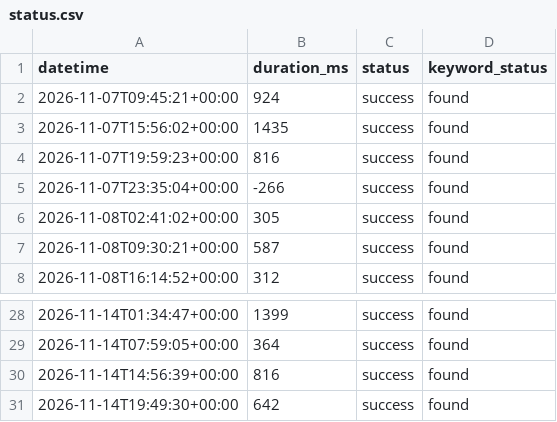
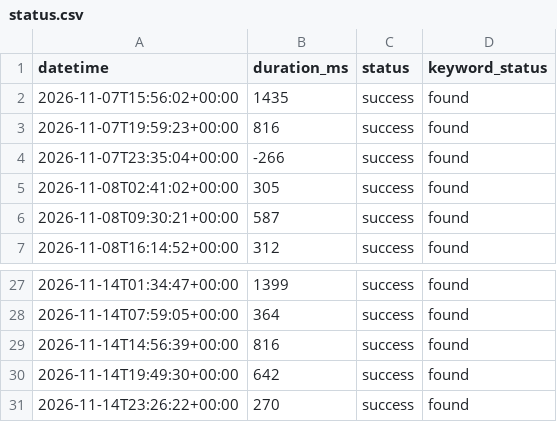
Before and after one commit to Shailendra1703/PortfolioWebsiteMonitor, a CSV file: status.csv, drawn as a sheet; only a part is shown, gaps mark what is left out.

```diff
--- a/status.csv
+++ b/status.csv
@@ -1,3 +1,2 @@
 datetime,duration_ms,status,keyword_status
-2026-11-07T09:45:21+00:00,924,success,found
 2026-11-07T15:56:02+00:00,1435,success,found
@@ -31 +30,2 @@ datetime,duration_ms,status,keyword_status
 2026-11-14T19:49:30+00:00,642,success,found
+2026-11-14T23:26:22+00:00,270,success,found
```
Also changed, not shown: 1 other file.
